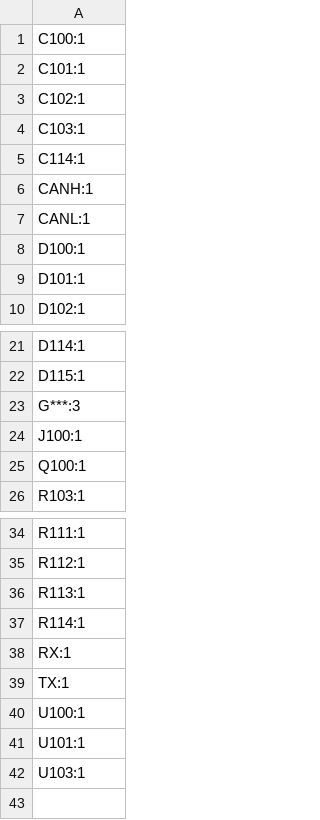
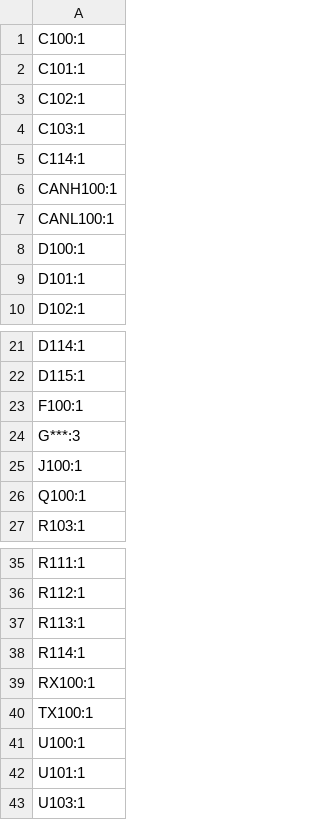
Before and after one commit to charliemillhollinUST/Diff-Control-Board-REV2, a CSV file: production/designators.csv, drawn as a sheet; only a part is shown, gaps mark what is left out.

```diff
--- a/production/designators.csv
+++ b/production/designators.csv
@@ -5,4 +5,4 @@ C103:1
 C114:1
-CANH:1
-CANL:1
+CANH100:1
+CANL100:1
 D100:1
@@ -22,2 +22,3 @@ D114:1
 D115:1
+F100:1
 G***:3
@@ -37,4 +38,4 @@ R113:1
 R114:1
-RX:1
-TX:1
+RX100:1
+TX100:1
 U100:1
```
Also changed, not shown: production/bom.csv, production/positions.csv, 10 other files.
